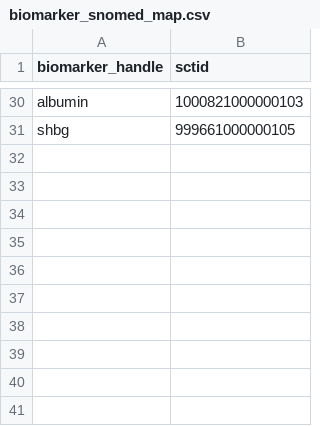
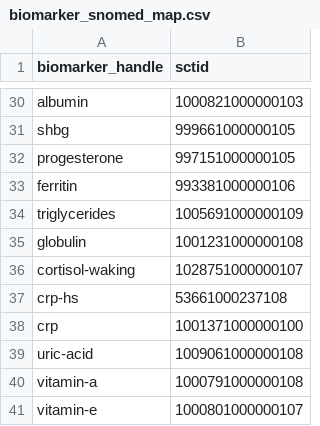
Before and after one commit to stupidpupil/medichecks_scraper, a CSV file: data-raw/biomarker_snomed_map.csv, drawn as a sheet; only a part is shown, gaps mark what is left out; the diff names each change by its address in the sheet, - before the commit and + after, or states it on an @@ line.

Commit message:
Map some more biomarkers

```diff
--- a/data-raw/biomarker_snomed_map.csv
+++ b/data-raw/biomarker_snomed_map.csv
+row 32: progesterone | 997151000000105
+row 33: ferritin | 993381000000106
+row 34: triglycerides | 1005691000000109
+row 35: globulin | 1001231000000108
+row 36: cortisol-waking | 1028751000000107
+row 37: crp-hs | 53661000237108
+row 38: crp | 1001371000000100
+row 39: uric-acid | 1009061000000108
+row 40: vitamin-a | 1000791000000108
+row 41: vitamin-e | 1000801000000107
```
